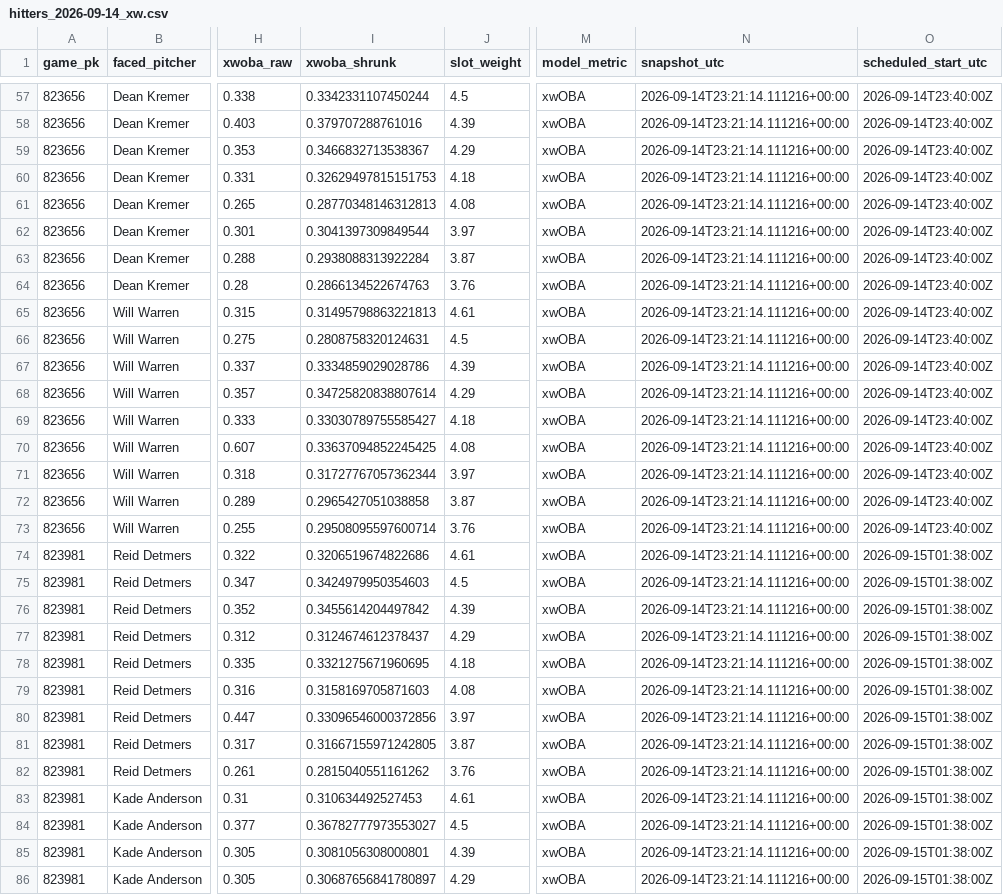
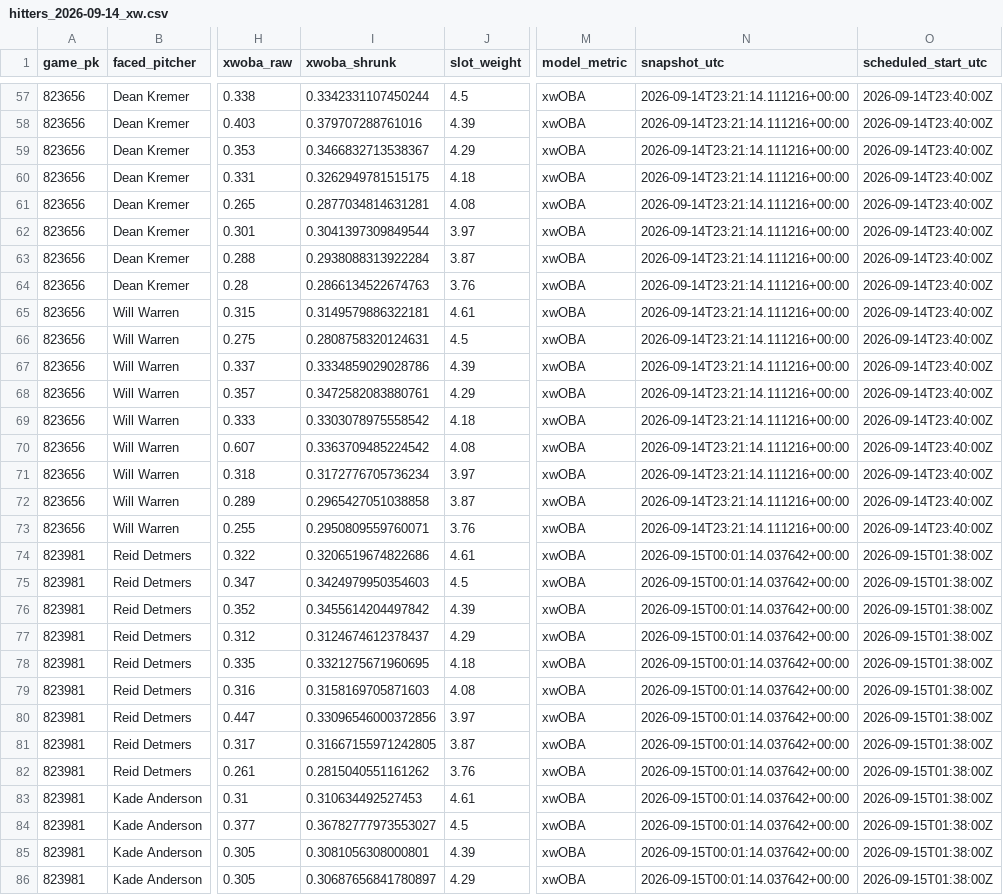
Before and after one commit to Dave356w/Dave356w, a CSV file: data/hitters_2026-09-14_xw.csv, drawn as a sheet; only a part is shown, gaps mark what is left out; the diff covers the shown part only; the diff names each change by its address in the sheet, - before the commit and + after, or states it on an @@ line.

```diff
--- a/data/hitters_2026-09-14_xw.csv
+++ b/data/hitters_2026-09-14_xw.csv
-I60 (xwoba_shrunk): 0.32629497815151753
+I60 (xwoba_shrunk): 0.3262949781515175
-I61 (xwoba_shrunk): 0.28770348146312813
+I61 (xwoba_shrunk): 0.2877034814631281
-I65 (xwoba_shrunk): 0.31495798863221813
+I65 (xwoba_shrunk): 0.3149579886322181
-I68 (xwoba_shrunk): 0.34725820838807614
+I68 (xwoba_shrunk): 0.3472582083880761
-I69 (xwoba_shrunk): 0.33030789755585427
+I69 (xwoba_shrunk): 0.3303078975558542
-I70 (xwoba_shrunk): 0.33637094852245425
+I70 (xwoba_shrunk): 0.3363709485224542
-I71 (xwoba_shrunk): 0.31727767057362344
+I71 (xwoba_shrunk): 0.3172776705736234
-I73 (xwoba_shrunk): 0.29508095597600714
+I73 (xwoba_shrunk): 0.2950809559760071
-N74:N86 (snapshot_utc): 2026-09-14T23:21:14.111216+00:00
+N74:N86 (snapshot_utc): 2026-09-15T00:01:14.037642+00:00
```
Also changed, not shown: 53 edited cells elsewhere in this file, data/leans_2026-09-14_pl.csv, data/leans_2026-09-14_xw.csv, 2 other files.
